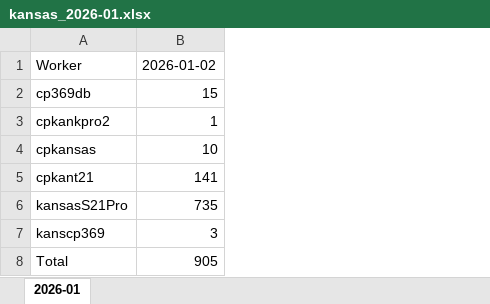
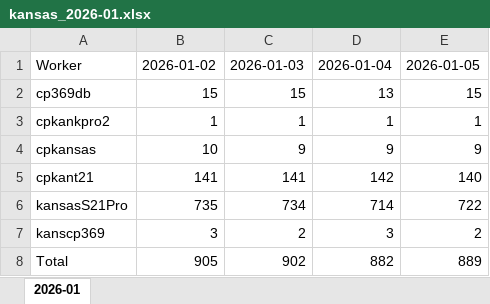
Before and after one commit to 360emedia/miner-report, an Excel workbook: kansas_2026-01.xlsx, sheet 2026-01, drawn as a sheet; values as stored, in another font and other column widths than the file's, no borders; the diff names each change by its address in the sheet, - before the commit and + after, or states it on an @@ line.

Commit message:
'2026-01-05'

```diff
--- a/kansas_2026-01.xlsx (sheet 2026-01)
+++ b/kansas_2026-01.xlsx (sheet 2026-01)
+column C, rows 1-8: 2026-01-03 | 15 | 1 | 9 | 141 | 734 | 2 | 902
+column D, rows 1-8: 2026-01-04 | 13 | 1 | 9 | 142 | 714 | 3 | 882
+column E, rows 1-8: 2026-01-05 | 15 | 1 | 9 | 140 | 722 | 2 | 889
```
